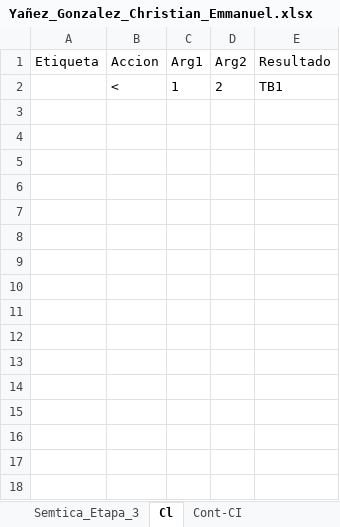
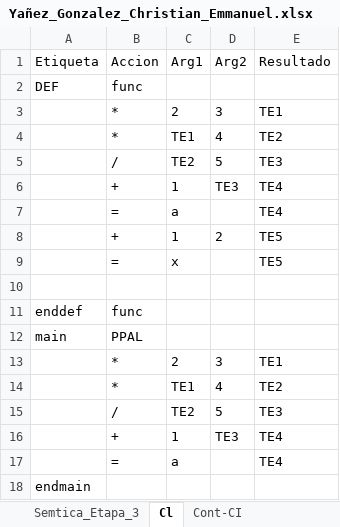
Before and after one commit to Chriss9720/Compilador2, an Excel workbook: build/classes/Excel/Yañez_Gonzalez_Christian_Emmanuel.xlsx, sheet Cl, drawn as a sheet; values as stored, in another font and other column widths than the file's, no borders; addresses are those after the commit; the diff names each change by its address in the sheet, - before the commit and + after, or states it on an @@ line.

Commit message:
funciones Y main

```diff
--- a/build/classes/Excel/Yañez_Gonzalez_Christian_Emmanuel.xlsx (sheet Cl)
+++ b/build/classes/Excel/Yañez_Gonzalez_Christian_Emmanuel.xlsx (sheet Cl)
+row 2: DEF | func
+row 3:  | * | 2 | 3 | TE1
+row 4:  | * | TE1 | 4 | TE2
+row 5:  | / | TE2 | 5 | TE3
+row 6:  | + | 1 | TE3 | TE4
+row 7:  | = | a |  | TE4
+row 8:  | + | 1 | 2 | TE5
+row 9:  | = | x |  | TE5
-row 10:  | < | 1 | 2 | TB1
+row 10: (empty)
+row 11: enddef | func
+row 12: main | PPAL
+row 13:  | * | 2 | 3 | TE1
+row 14:  | * | TE1 | 4 | TE2
+row 15:  | / | TE2 | 5 | TE3
+row 16:  | + | 1 | TE3 | TE4
+row 17:  | = | a |  | TE4
+row 18: endmain
```
Also changed, not shown: sheet Tokens, sheet Semtica_Etapa_2, sheet Semtica_Etapa_1, sheet Cont-CI, sheet Ambito, sheet Contadores, src/Excel/Yañez_Gonzalez_Christian_Emmanuel.xlsx, 6 other files.
